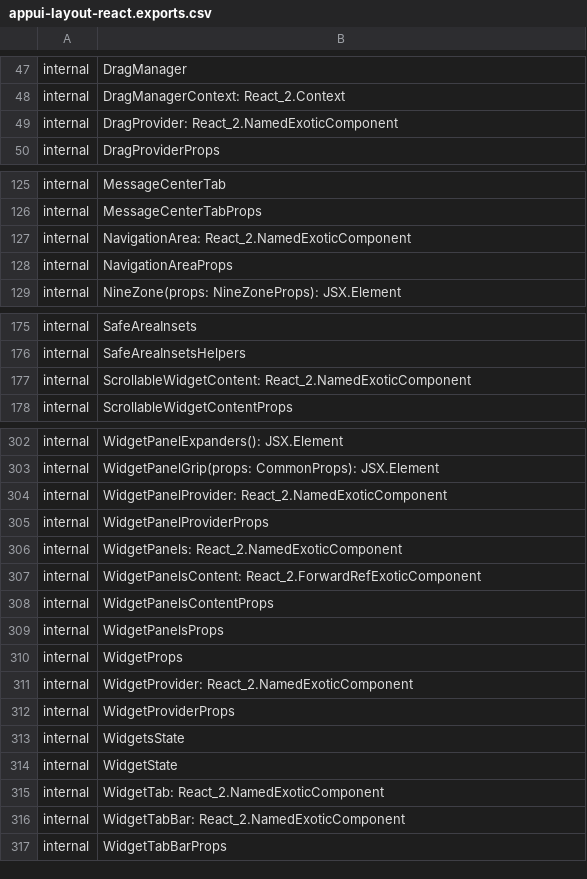
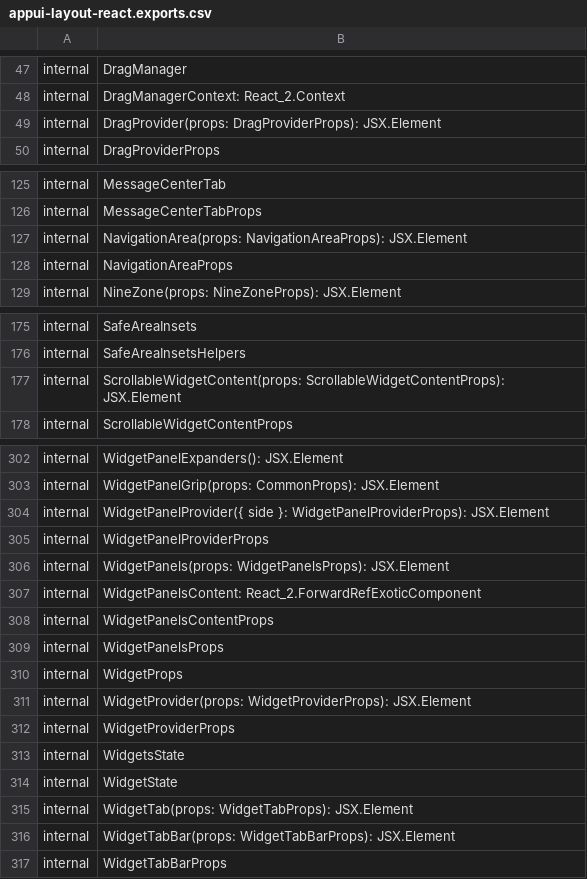
Before and after one commit to iTwin/appui, a CSV file: common/api/summary/appui-layout-react.exports.csv, drawn as a sheet; only a part is shown, gaps mark what is left out; the diff covers the shown part only.

```diff
--- a/common/api/summary/appui-layout-react.exports.csv
+++ b/common/api/summary/appui-layout-react.exports.csv
@@ -48,3 +48,3 @@ internal;DragManager
 internal;DragManagerContext: React_2.Context
-internal;DragProvider: React_2.NamedExoticComponent
+internal;DragProvider(props: DragProviderProps): JSX.Element
 internal;DragProviderProps
@@ -126,3 +126,3 @@ internal;MessageCenterTab
 internal;MessageCenterTabProps
-internal;NavigationArea: React_2.NamedExoticComponent
+internal;NavigationArea(props: NavigationAreaProps): JSX.Element
 internal;NavigationAreaProps
@@ -176,3 +176,3 @@ internal;SafeAreaInsets
 internal;SafeAreaInsetsHelpers
-internal;ScrollableWidgetContent: React_2.NamedExoticComponent
+internal;ScrollableWidgetContent(props: ScrollableWidgetContentProps): JSX.Element
 internal;ScrollableWidgetContentProps
@@ -303,5 +303,5 @@ internal;WidgetPanelExpanders(): JSX.Element
 internal;WidgetPanelGrip(props: CommonProps): JSX.Element
-internal;WidgetPanelProvider: React_2.NamedExoticComponent
+internal;WidgetPanelProvider({ side }: WidgetPanelProviderProps): JSX.Element
 internal;WidgetPanelProviderProps
-internal;WidgetPanels: React_2.NamedExoticComponent
+internal;WidgetPanels(props: WidgetPanelsProps): JSX.Element
 internal;WidgetPanelsContent: React_2.ForwardRefExoticComponent
@@ -310,3 +310,3 @@ internal;WidgetPanelsProps
 internal;WidgetProps
-internal;WidgetProvider: React_2.NamedExoticComponent
+internal;WidgetProvider(props: WidgetProviderProps): JSX.Element
 internal;WidgetProviderProps
@@ -314,4 +314,4 @@ internal;WidgetsState
 internal;WidgetState
-internal;WidgetTab: React_2.NamedExoticComponent
-internal;WidgetTabBar: React_2.NamedExoticComponent
+internal;WidgetTab(props: WidgetTabProps): JSX.Element
+internal;WidgetTabBar(props: WidgetTabBarProps): JSX.Element
 internal;WidgetTabBarProps
```
Also changed, not shown: 3 edited cells elsewhere in this file, common/api/summary/appui-react.exports.csv, 2 other files.
